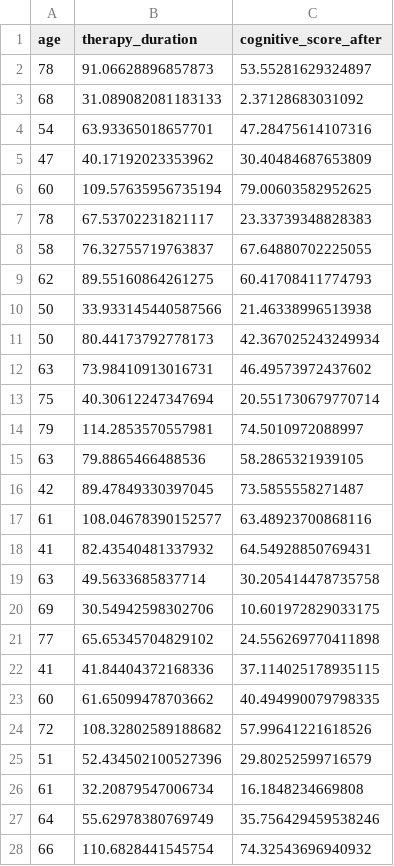
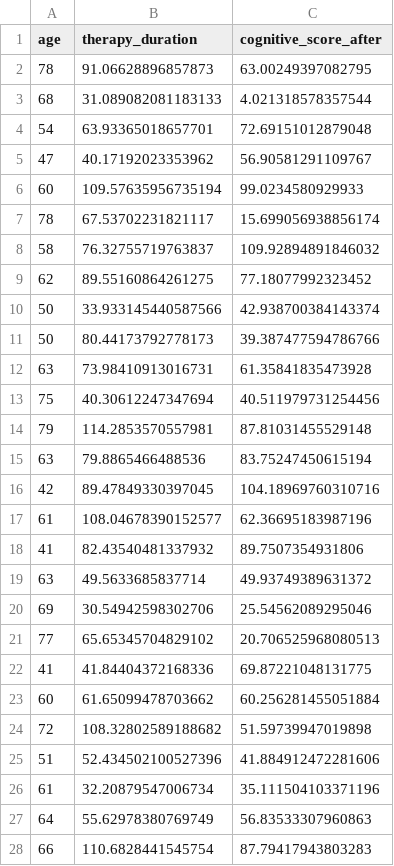
Before and after one commit to Jamoser123/PNR_Advanced_DataScience, a CSV file: 1_Overview/therapy_influence_regression.csv, drawn as a sheet; only a part is shown; the diff covers the shown part only.

```diff
--- a/1_Overview/therapy_influence_regression.csv
+++ b/1_Overview/therapy_influence_regression.csv
@@ -1,28 +1,28 @@
 age,therapy_duration,cognitive_score_after
-78,91.06628896857873,53.55281629324897
-68,31.089082081183133,2.37128683031092
-54,63.93365018657701,47.28475614107316
-47,40.17192023353962,30.40484687653809
-60,109.57635956735194,79.00603582952625
-78,67.53702231821117,23.33739348828383
-58,76.32755719763837,67.64880702225055
-62,89.55160864261275,60.41708411774793
-50,33.933145440587566,21.46338996513938
-50,80.44173792778173,42.367025243249934
-63,73.98410913016731,46.49573972437602
-75,40.30612247347694,20.551730679770714
-79,114.2853570557981,74.5010972088997
-63,79.8865466488536,58.2865321939105
-42,89.47849330397045,73.5855558271487
-61,108.04678390152577,63.48923700868116
-41,82.43540481337932,64.54928850769431
-63,49.5633685837714,30.205414478735758
-69,30.54942598302706,10.601972829033175
-77,65.65345704829102,24.556269770411898
-41,41.84404372168336,37.114025178935115
-60,61.65099478703662,40.494990079798335
-72,108.32802589188682,57.99641221618526
-51,52.434502100527396,29.80252599716579
-61,32.20879547006734,16.1848234669808
-64,55.62978380769749,35.756429459538246
-66,110.6828441545754,74.32543696940932
+78,91.06628896857873,63.00249397082795
+68,31.089082081183133,4.021318578357544
+54,63.93365018657701,72.69151012879048
+47,40.17192023353962,56.90581291109767
+60,109.57635956735194,99.0234580929933
+78,67.53702231821117,15.699056938856174
+58,76.32755719763837,109.92894891846032
+62,89.55160864261275,77.18077992323452
+50,33.933145440587566,42.938700384143374
+50,80.44173792778173,39.387477594786766
+63,73.98410913016731,61.35841835473928
+75,40.30612247347694,40.511979731254456
+79,114.2853570557981,87.81031455529148
+63,79.8865466488536,83.75247450615194
+42,89.47849330397045,104.18969760310716
+61,108.04678390152577,62.36695183987196
+41,82.43540481337932,89.7507354931806
+63,49.5633685837714,49.93749389631372
+69,30.54942598302706,25.54562089295046
+77,65.65345704829102,20.706525968080513
+41,41.84404372168336,69.87221048131775
+60,61.65099478703662,60.256281455051884
+72,108.32802589188682,51.59739947019898
+51,52.434502100527396,41.884912472281606
+61,32.20879547006734,35.111504103371196
+64,55.62978380769749,56.83533307960863
+66,110.6828441545754,87.79417943803283
```
Also changed, not shown: 93 edited cells elsewhere in this file, 4 other files.
